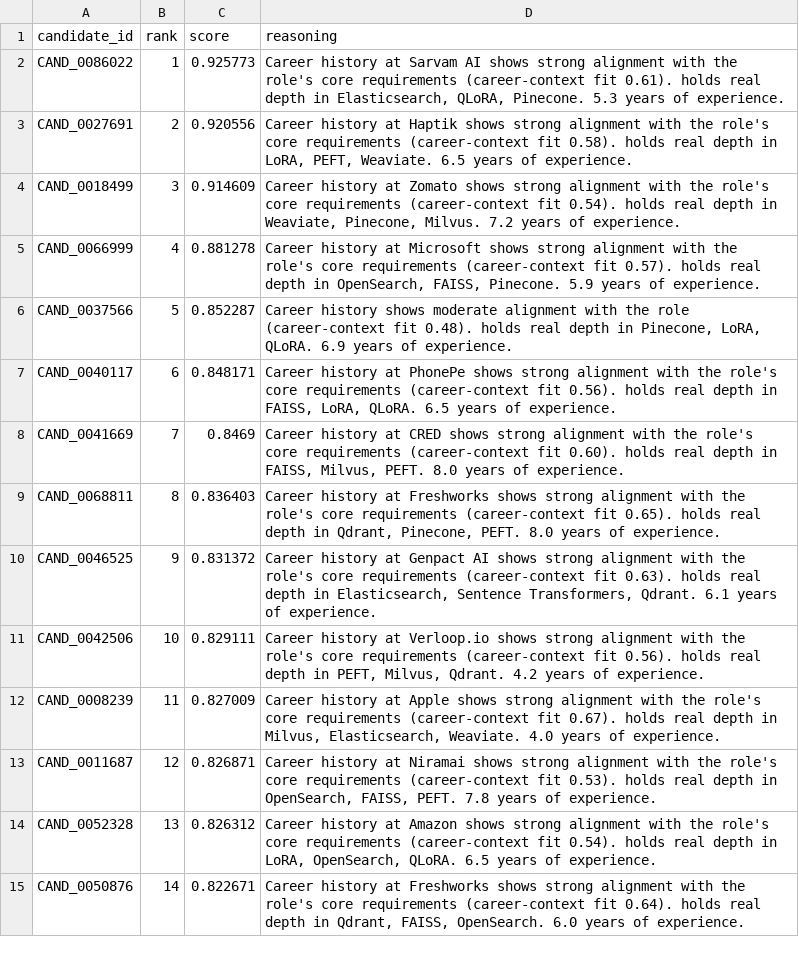
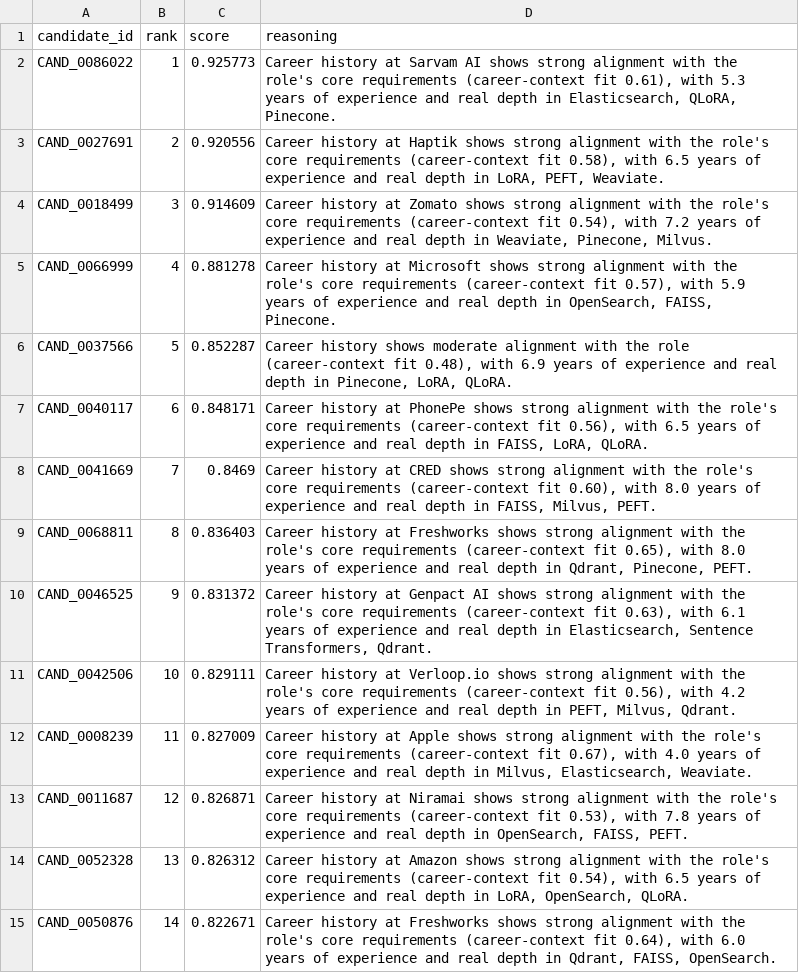
Before and after one commit to azurewiz/resumer, a CSV file: azurewiz.csv, drawn as a sheet; only a part is shown; the diff covers the shown part only.

Commit message:
tighten reasoning to 1-2 complete sentences

```diff
--- a/azurewiz.csv
+++ b/azurewiz.csv
@@ -1,15 +1,15 @@
 candidate_id,rank,score,reasoning
-CAND_0086022,1,0.925773,"Career history at Sarvam AI shows strong alignment with the role's core requirements (career-context fit 0.61). holds real depth in Elasticsearch, QLoRA, Pinecone. 5.3 years of experience."
-CAND_0027691,2,0.920556,"Career history at Haptik shows strong alignment with the role's core requirements (career-context fit 0.58). holds real depth in LoRA, PEFT, Weaviate. 6.5 years of experience."
-CAND_0018499,3,0.914609,"Career history at Zomato shows strong alignment with the role's core requirements (career-context fit 0.54). holds real depth in Weaviate, Pinecone, Milvus. 7.2 years of experience."
-CAND_0066999,4,0.881278,"Career history at Microsoft shows strong alignment with the role's core requirements (career-context fit 0.57). holds real depth in OpenSearch, FAISS, Pinecone. 5.9 years of experience."
-CAND_0037566,5,0.852287,"Career history shows moderate alignment with the role (career-context fit 0.48). holds real depth in Pinecone, LoRA, QLoRA. 6.9 years of experience."
-CAND_0040117,6,0.848171,"Career history at PhonePe shows strong alignment with the role's core requirements (career-context fit 0.56). holds real depth in FAISS, LoRA, QLoRA. 6.5 years of experience."
-CAND_0041669,7,0.8469,"Career history at CRED shows strong alignment with the role's core requirements (career-context fit 0.60). holds real depth in FAISS, Milvus, PEFT. 8.0 years of experience."
-CAND_0068811,8,0.836403,"Career history at Freshworks shows strong alignment with the role's core requirements (career-context fit 0.65). holds real depth in Qdrant, Pinecone, PEFT. 8.0 years of experience."
-CAND_0046525,9,0.831372,"Career history at Genpact AI shows strong alignment with the role's core requirements (career-context fit 0.63). holds real depth in Elasticsearch, Sentence Transformers, Qdrant. 6.1 years of experience."
-CAND_0042506,10,0.829111,"Career history at Verloop.io shows strong alignment with the role's core requirements (career-context fit 0.56). holds real depth in PEFT, Milvus, Qdrant. 4.2 years of experience."
-CAND_0008239,11,0.827009,"Career history at Apple shows strong alignment with the role's core requirements (career-context fit 0.67). holds real depth in Milvus, Elasticsearch, Weaviate. 4.0 years of experience."
-CAND_0011687,12,0.826871,"Career history at Niramai shows strong alignment with the role's core requirements (career-context fit 0.53). holds real depth in OpenSearch, FAISS, PEFT. 7.8 years of experience."
-CAND_0052328,13,0.826312,"Career history at Amazon shows strong alignment with the role's core requirements (career-context fit 0.54). holds real depth in LoRA, OpenSearch, QLoRA. 6.5 years of experience."
-CAND_0050876,14,0.822671,"Career history at Freshworks shows strong alignment with the role's core requirements (career-context fit 0.64). holds real depth in Qdrant, FAISS, OpenSearch. 6.0 years of experience."
+CAND_0086022,1,0.925773,"Career history at Sarvam AI shows strong alignment with the role's core requirements (career-context fit 0.61), with 5.3 years of experience and real depth in Elasticsearch, QLoRA, Pinecone."
+CAND_0027691,2,0.920556,"Career history at Haptik shows strong alignment with the role's core requirements (career-context fit 0.58), with 6.5 years of experience and real depth in LoRA, PEFT, Weaviate."
+CAND_0018499,3,0.914609,"Career history at Zomato shows strong alignment with the role's core requirements (career-context fit 0.54), with 7.2 years of experience and real depth in Weaviate, Pinecone, Milvus."
+CAND_0066999,4,0.881278,"Career history at Microsoft shows strong alignment with the role's core requirements (career-context fit 0.57), with 5.9 years of experience and real depth in OpenSearch, FAISS, Pinecone."
+CAND_0037566,5,0.852287,"Career history shows moderate alignment with the role (career-context fit 0.48), with 6.9 years of experience and real depth in Pinecone, LoRA, QLoRA."
+CAND_0040117,6,0.848171,"Career history at PhonePe shows strong alignment with the role's core requirements (career-context fit 0.56), with 6.5 years of experience and real depth in FAISS, LoRA, QLoRA."
+CAND_0041669,7,0.8469,"Career history at CRED shows strong alignment with the role's core requirements (career-context fit 0.60), with 8.0 years of experience and real depth in FAISS, Milvus, PEFT."
+CAND_0068811,8,0.836403,"Career history at Freshworks shows strong alignment with the role's core requirements (career-context fit 0.65), with 8.0 years of experience and real depth in Qdrant, Pinecone, PEFT."
+CAND_0046525,9,0.831372,"Career history at Genpact AI shows strong alignment with the role's core requirements (career-context fit 0.63), with 6.1 years of experience and real depth in Elasticsearch, Sentence Transformers, Qdrant."
+CAND_0042506,10,0.829111,"Career history at Verloop.io shows strong alignment with the role's core requirements (career-context fit 0.56), with 4.2 years of experience and real depth in PEFT, Milvus, Qdrant."
+CAND_0008239,11,0.827009,"Career history at Apple shows strong alignment with the role's core requirements (career-context fit 0.67), with 4.0 years of experience and real depth in Milvus, Elasticsearch, Weaviate."
+CAND_0011687,12,0.826871,"Career history at Niramai shows strong alignment with the role's core requirements (career-context fit 0.53), with 7.8 years of experience and real depth in OpenSearch, FAISS, PEFT."
+CAND_0052328,13,0.826312,"Career history at Amazon shows strong alignment with the role's core requirements (career-context fit 0.54), with 6.5 years of experience and real depth in LoRA, OpenSearch, QLoRA."
+CAND_0050876,14,0.822671,"Career history at Freshworks shows strong alignment with the role's core requirements (career-context fit 0.64), with 6.0 years of experience and real depth in Qdrant, FAISS, OpenSearch."
```
Also changed, not shown: 86 edited cells elsewhere in this file, 2 other files.
